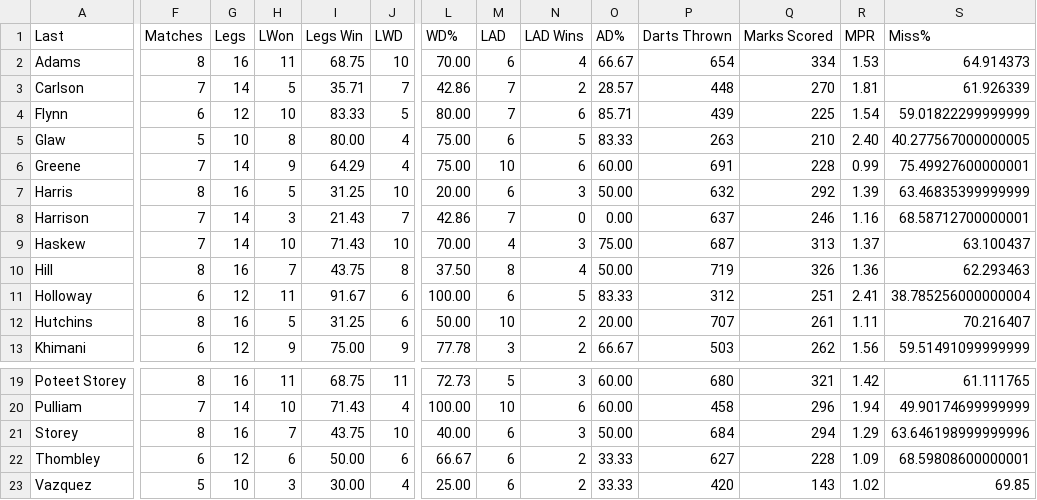
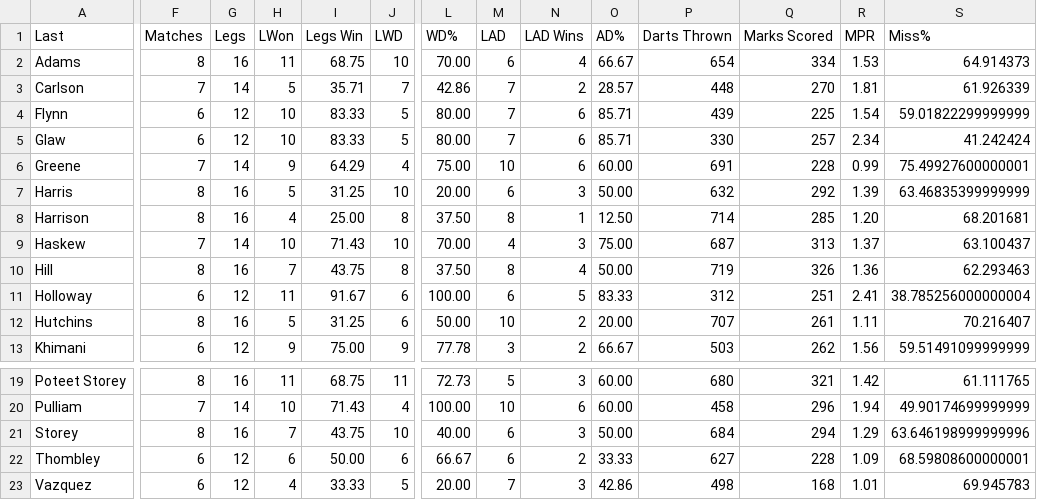
Before and after one commit to addadarts/league-data, a CSV file: dartconnect/addacl/27/leaderboard_all_cricket.csv, drawn as a sheet; only a part is shown, gaps mark what is left out; the diff covers the shown part only; the diff names each change by its address in the sheet, - before the commit and + after, or states it on an @@ line.

```diff
--- a/dartconnect/addacl/27/leaderboard_all_cricket.csv
+++ b/dartconnect/addacl/27/leaderboard_all_cricket.csv
-F5 (Matches): 5
+F5 (Matches): 6
-G5 (Legs): 10
+G5 (Legs): 12
-H5 (LWon): 8
+H5 (LWon): 10
-I5 (Legs Win): 80.00
+I5 (Legs Win): 83.33
-J5 (LWD): 4
+J5 (LWD): 5
-L5 (WD%): 75.00
+L5 (WD%): 80.00
-M5 (LAD): 6
+M5 (LAD): 7
-N5 (LAD Wins): 5
+N5 (LAD Wins): 6
-O5 (AD%): 83.33
+O5 (AD%): 85.71
-P5 (Darts Thrown): 263
+P5 (Darts Thrown): 330
-Q5 (Marks Scored): 210
+Q5 (Marks Scored): 257
-R5 (MPR): 2.40
+R5 (MPR): 2.34
-S5 (Miss%): 40.277567000000005
+S5 (Miss%): 41.242424
-F8 (Matches): 7
+F8 (Matches): 8
-G8 (Legs): 14
+G8 (Legs): 16
-H8 (LWon): 3
+H8 (LWon): 4
-I8 (Legs Win): 21.43
+I8 (Legs Win): 25.00
-J8 (LWD): 7
+J8 (LWD): 8
-L8 (WD%): 42.86
+L8 (WD%): 37.50
-M8 (LAD): 7
+M8 (LAD): 8
-N8 (LAD Wins): 0
+N8 (LAD Wins): 1
-O8 (AD%): 0.00
+O8 (AD%): 12.50
-P8 (Darts Thrown): 637
+P8 (Darts Thrown): 714
-Q8 (Marks Scored): 246
+Q8 (Marks Scored): 285
-R8 (MPR): 1.16
+R8 (MPR): 1.20
-S8 (Miss%): 68.58712700000001
+S8 (Miss%): 68.201681
-F23 (Matches): 5
+F23 (Matches): 6
-G23 (Legs): 10
+G23 (Legs): 12
-H23 (LWon): 3
+H23 (LWon): 4
-I23 (Legs Win): 30.00
+I23 (Legs Win): 33.33
-J23 (LWD): 4
+J23 (LWD): 5
-L23 (WD%): 25.00
+L23 (WD%): 20.00
-M23 (LAD): 6
+M23 (LAD): 7
-N23 (LAD Wins): 2
+N23 (LAD Wins): 3
-O23 (AD%): 33.33
+O23 (AD%): 42.86
-P23 (Darts Thrown): 420
+P23 (Darts Thrown): 498
-Q23 (Marks Scored): 143
+Q23 (Marks Scored): 168
-R23 (MPR): 1.02
+R23 (MPR): 1.01
-S23 (Miss%): 69.85
+S23 (Miss%): 69.945783
```
Also changed, not shown: 25 edited cells elsewhere in this file, dartconnect/addacl/27/leaderboard_all_01.csv, dartconnect/addacl/27/leaderboard_match_record.csv, 4 other files.
